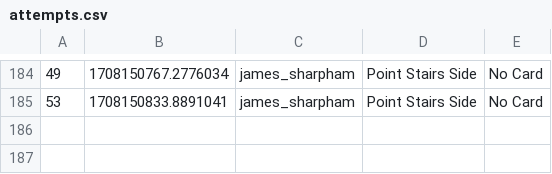
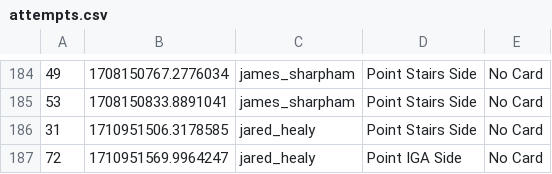
Before and after one commit to jh1236/handball-server, a CSV file: clips/attempts.csv, drawn as a sheet; only a part is shown, gaps mark what is left out.

Commit message:
Update all stats names to be consistient Fix bug where Green card button would disappear Add Game Find Api Fix Forfeit best player recover 4th tourney umpires simplify properties in Game.py and Team.py Major changes to the graph api Fix an id alignment bug apparently? add pipe.mp3 add Game Details

```diff
--- a/clips/attempts.csv
+++ b/clips/attempts.csv
@@ -185 +185,3 @@
 53,1708150833.8891041,james_sharpham,Point Stairs Side,No Card
+31,1710951506.3178585,jared_healy,Point Stairs Side,No Card
+72,1710951569.9964247,jared_healy,Point IGA Side,No Card
```
Also changed, not shown: 24 other files.
